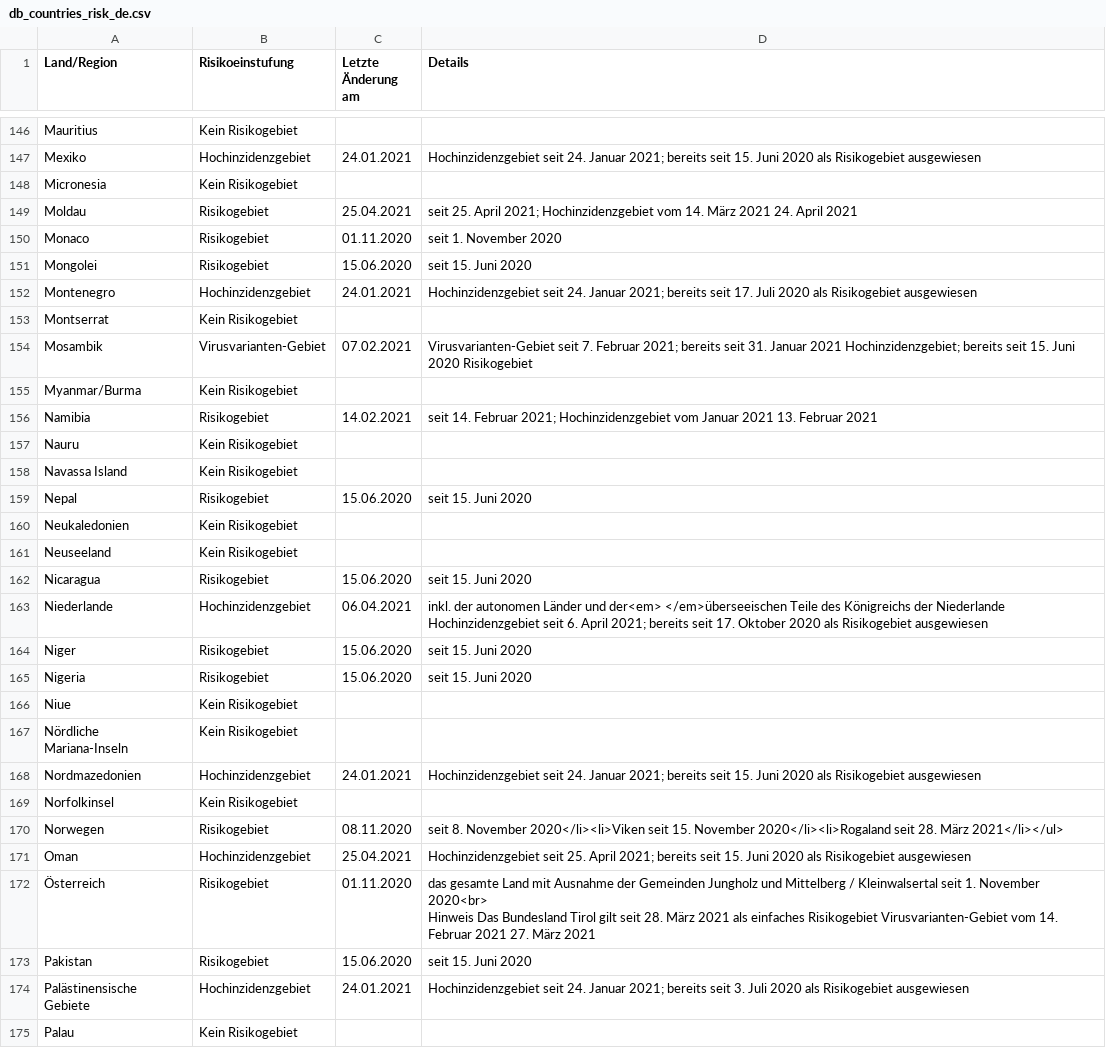
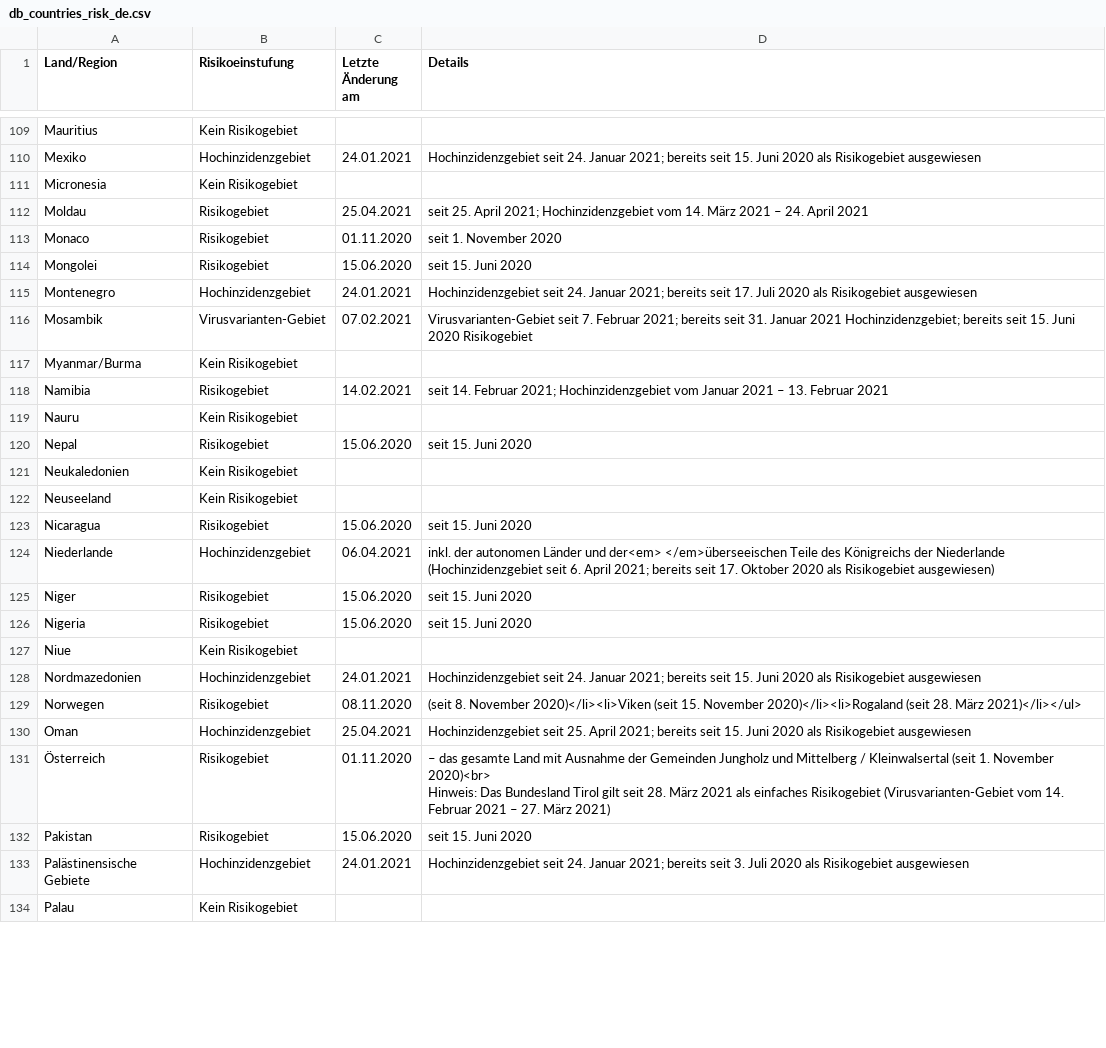
Before and after one commit to dieghernan/RKI-Corona-Atlas, a CSV file: assets/dist/db_countries_risk_de.csv, drawn as a sheet; only a part is shown, gaps mark what is left out; the diff covers the shown part only.

```diff
--- a/assets/dist/db_countries_risk_de.csv
+++ b/assets/dist/db_countries_risk_de.csv
@@ -152,3 +115,3 @@ Mexiko;Hochinzidenzgebiet;24.01.2021;"Hochinzidenzgebiet seit 24. Januar 2021; b
 Micronesia;Kein Risikogebiet;;
-Moldau;Risikogebiet;25.04.2021;"seit 25. April 2021; Hochinzidenzgebiet vom 14. März 2021  24. April 2021"
+Moldau;Risikogebiet;25.04.2021;"seit 25. April 2021; Hochinzidenzgebiet vom 14. März 2021 – 24. April 2021"
 Monaco;Risikogebiet;01.11.2020;seit 1. November 2020
@@ -156,8 +119,6 @@ Mongolei;Risikogebiet;15.06.2020;seit 15. Juni 2020
 Montenegro;Hochinzidenzgebiet;24.01.2021;"Hochinzidenzgebiet seit 24. Januar 2021; bereits seit 17. Juli 2020 als Risikogebiet ausgewiesen"
-Montserrat;Kein Risikogebiet;;
 Mosambik;Virusvarianten-Gebiet;07.02.2021;"Virusvarianten-Gebiet seit 7. Februar 2021; bereits seit 31. Januar 2021 Hochinzidenzgebiet; bereits seit 15. Juni 2020 Risikogebiet"
 Myanmar/Burma;Kein Risikogebiet;;
-Namibia;Risikogebiet;14.02.2021;"seit 14. Februar 2021; Hochinzidenzgebiet vom Januar 2021  13. Februar 2021"
+Namibia;Risikogebiet;14.02.2021;"seit 14. Februar 2021; Hochinzidenzgebiet vom Januar 2021 – 13. Februar 2021"
 Nauru;Kein Risikogebiet;;
-Navassa Island;Kein Risikogebiet;;
 Nepal;Risikogebiet;15.06.2020;seit 15. Juni 2020
@@ -166,3 +127,3 @@ Neuseeland;Kein Risikogebiet;;
 Nicaragua;Risikogebiet;15.06.2020;seit 15. Juni 2020
-Niederlande;Hochinzidenzgebiet;06.04.2021;"inkl. der autonomen Länder und der<em> </em>überseeischen Teile des Königreichs der Niederlande Hochinzidenzgebiet seit 6. April 2021; bereits seit 17. Oktober 2020 als Risikogebiet ausgewiesen"
+Niederlande;Hochinzidenzgebiet;06.04.2021;"inkl. der autonomen Länder und der<em> </em>überseeischen Teile des Königreichs der Niederlande (Hochinzidenzgebiet seit 6. April 2021; bereits seit 17. Oktober 2020 als Risikogebiet ausgewiesen)"
 Niger;Risikogebiet;15.06.2020;seit 15. Juni 2020
@@ -170,10 +131,8 @@ Nigeria;Risikogebiet;15.06.2020;seit 15. Juni 2020
 Niue;Kein Risikogebiet;;
-Nördliche Mariana-Inseln;Kein Risikogebiet;;
 Nordmazedonien;Hochinzidenzgebiet;24.01.2021;"Hochinzidenzgebiet seit 24. Januar 2021; bereits seit 15. Juni 2020 als Risikogebiet ausgewiesen"
-Norfolkinsel;Kein Risikogebiet;;
-Norwegen;Risikogebiet;08.11.2020;"seit 8. November 2020</li><li>Viken seit 15. November 2020</li><li>Rogaland seit 28. März 2021</li></ul>
-"
+Norwegen;Risikogebiet;08.11.2020;"(seit 8. November 2020)</li><li>Viken (seit 15. November 2020)</li><li>Rogaland (seit 28. März 2021)</li></ul>
+"
 Oman;Hochinzidenzgebiet;25.04.2021;"Hochinzidenzgebiet seit 25. April 2021; bereits seit 15. Juni 2020 als Risikogebiet ausgewiesen"
-Österreich;Risikogebiet;01.11.2020;"das gesamte Land mit Ausnahme der Gemeinden Jungholz und Mittelberg / Kleinwalsertal seit 1. November 2020<br>
-Hinweis Das Bundesland Tirol gilt seit 28. März 2021 als einfaches Risikogebiet Virusvarianten-Gebiet vom 14. Februar 2021  27. März 2021"
+Österreich;Risikogebiet;01.11.2020;"– das gesamte Land mit Ausnahme der Gemeinden Jungholz und Mittelberg / Kleinwalsertal (seit 1. November 2020)<br>
+Hinweis: Das Bundesland Tirol gilt seit 28. März 2021 als einfaches Risikogebiet (Virusvarianten-Gebiet vom 14. Februar 2021 – 27. März 2021)"
 Pakistan;Risikogebiet;15.06.2020;seit 15. Juni 2020
```
Also changed, not shown: 56 removed rows and 19 edited cells elsewhere in this file, assets/dist/db_countries_risk_en.csv, 2 other files.
